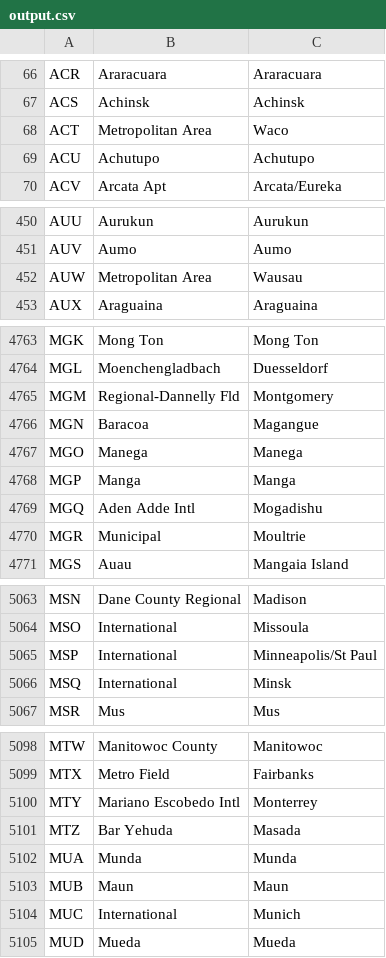
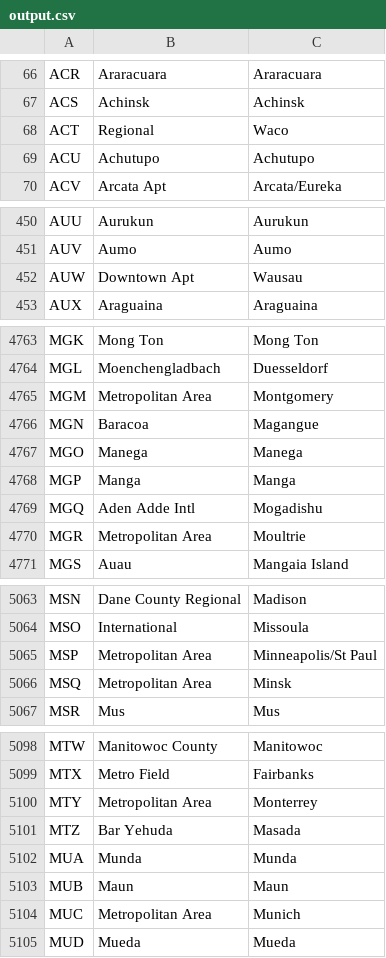
Before and after one commit to alexprengere/scrapiata, a CSV file: output/output.csv, drawn as a sheet; only a part is shown, gaps mark what is left out; the diff covers the shown part only.

Commit message:
Update data

```diff
--- a/output/output.csv
+++ b/output/output.csv
@@ -67,3 +67,3 @@ ACR,Araracuara,Araracuara
 ACS,Achinsk,Achinsk
-ACT,Metropolitan Area,Waco
+ACT,Regional,Waco
 ACU,Achutupo,Achutupo
@@ -451,3 +451,3 @@ AUU,Aurukun,Aurukun
 AUV,Aumo,Aumo
-AUW,Metropolitan Area,Wausau
+AUW,Downtown Apt,Wausau
 AUX,Araguaina,Araguaina
@@ -4764,3 +4764,3 @@ MGK,Mong Ton,Mong Ton
 MGL,Moenchengladbach,Duesseldorf
-MGM,Regional-Dannelly Fld,Montgomery
+MGM,Metropolitan Area,Montgomery
 MGN,Baracoa,Magangue
@@ -4769,3 +4769,3 @@ MGP,Manga,Manga
 MGQ,Aden Adde Intl,Mogadishu
-MGR,Municipal,Moultrie
+MGR,Metropolitan Area,Moultrie
 MGS,Auau,Mangaia Island
@@ -5064,4 +5064,4 @@ MSN,Dane County Regional,Madison
 MSO,International,Missoula
-MSP,International,Minneapolis/St Paul
-MSQ,International,Minsk
+MSP,Metropolitan Area,Minneapolis/St Paul
+MSQ,Metropolitan Area,Minsk
 MSR,Mus,Mus
@@ -5099,3 +5099,3 @@ MTW,Manitowoc County,Manitowoc
 MTX,Metro Field,Fairbanks
-MTY,Mariano Escobedo Intl,Monterrey
+MTY,Metropolitan Area,Monterrey
 MTZ,Bar Yehuda,Masada
@@ -5103,3 +5103,3 @@ MUA,Munda,Munda
 MUB,Maun,Maun
-MUC,International,Munich
+MUC,Metropolitan Area,Munich
 MUD,Mueda,Mueda
```
Also changed, not shown: 32 edited cells elsewhere in this file.
